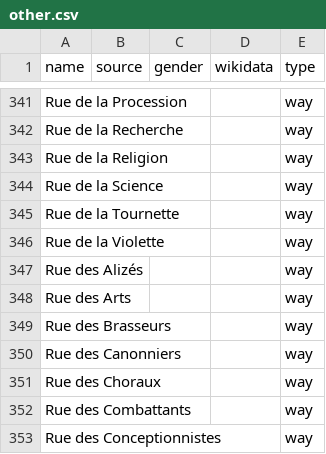
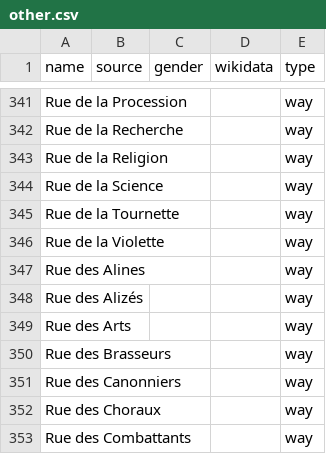
Before and after one commit to EqualStreetNames/equalstreetnames-nivelles, a CSV file: data/other.csv, drawn as a sheet; only a part is shown, gaps mark what is left out; the shorter side is filled out with more unchanged rows; the diff names each change by its address in the sheet, - before the commit and + after, or states it on an @@ line.

```diff
--- a/data/other.csv
+++ b/data/other.csv
+row 347: Rue des Alines |  |  |  | way
```
Also changed, not shown: data/gender.csv, 2 other files.
